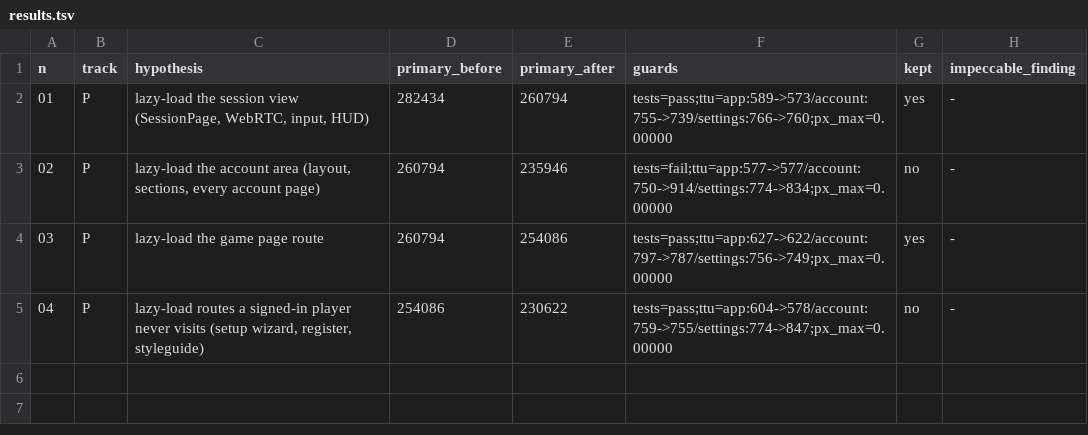
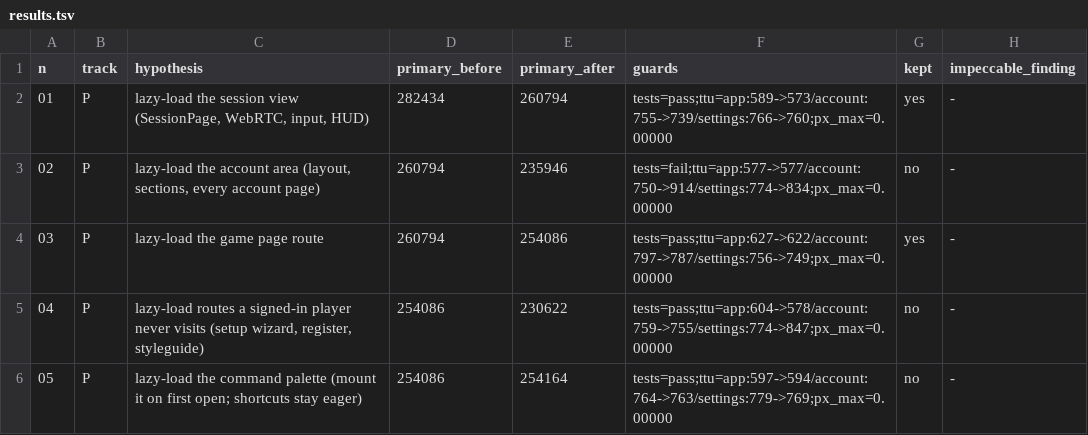
Before and after one commit to accreleus/quasar, a TSV file: autoresearch/results.tsv, drawn as a sheet; the diff names each change by its address in the sheet, - before the commit and + after, or states it on an @@ line.

```diff
--- a/autoresearch/results.tsv
+++ b/autoresearch/results.tsv
+row 6: 05 | P | lazy-load the command palette (mount it on first open; shortcuts stay eager) | 254086 | 254164 | tests=pass;ttu=app:597->594/account:764->763/settings:779->769;px_max=0.00000 | no | -
```
